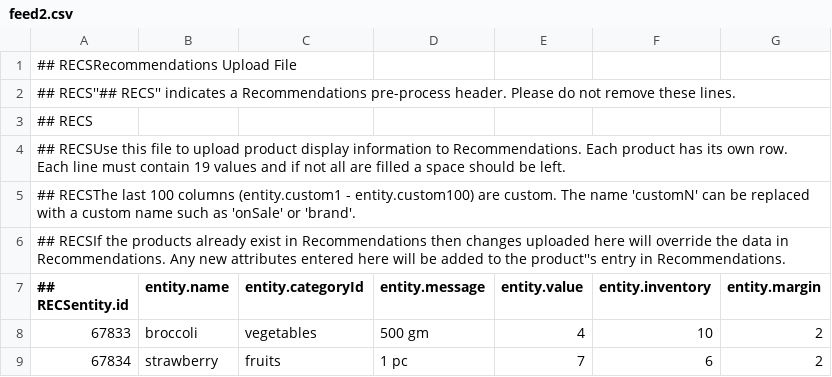
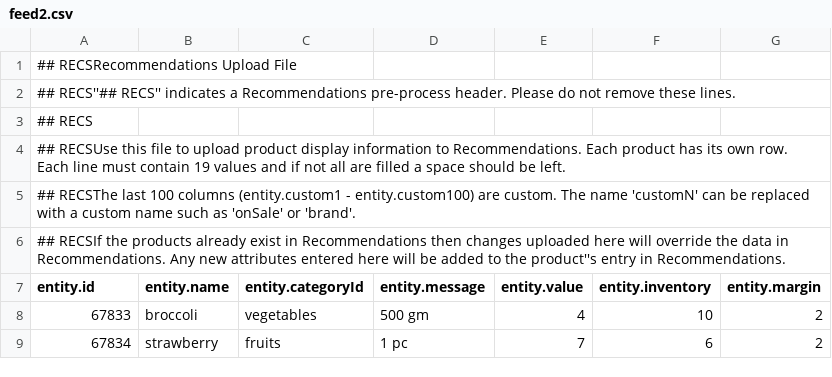
Before and after one commit to roy-pr1/recomm, a CSV file: feed2.csv, drawn as a sheet.

Commit message:
Update feed2.csv

```diff
--- a/feed2.csv
+++ b/feed2.csv
@@ -6,3 +6,3 @@
 ## RECSIf the products already exist in Recommendations then changes uploaded here will override the data in Recommendations. Any new attributes entered here will be added to the product''s entry in Recommendations.,,,,,,
-## RECSentity.id,entity.name,entity.categoryId,entity.message,entity.value,entity.inventory,entity.margin
+entity.id,entity.name,entity.categoryId,entity.message,entity.value,entity.inventory,entity.margin
 67833,broccoli,vegetables,500 gm,4,10,2
```
